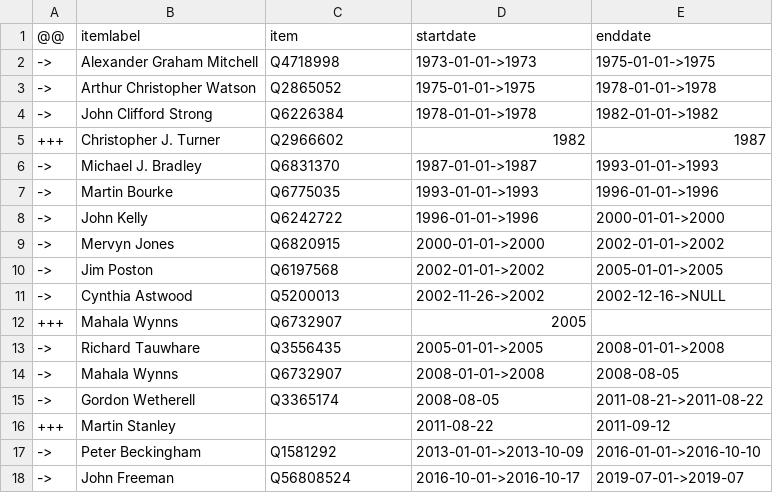
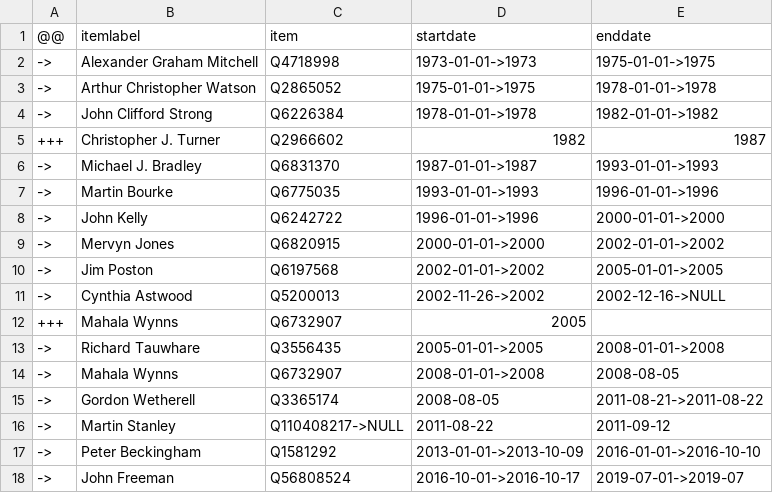
Before and after one commit to every-politician-scrapers/united-kingdom-cabinet, a CSV file: sources/turks-governors-enwiki/diff.csv, drawn as a sheet.

```diff
--- a/sources/turks-governors-enwiki/diff.csv
+++ b/sources/turks-governors-enwiki/diff.csv
@@ -15,3 +15,3 @@
 ->,Gordon Wetherell,Q3365174,2008-08-05,2011-08-21->2011-08-22
-+++,Martin Stanley,,2011-08-22,2011-09-12
+->,Martin Stanley,Q110408217->NULL,2011-08-22,2011-09-12
 ->,Peter Beckingham,Q1581292,2013-01-01->2013-10-09,2016-01-01->2016-10-10
```
Also changed, not shown: sources/turks-governors-enwiki/wikidata.csv.
